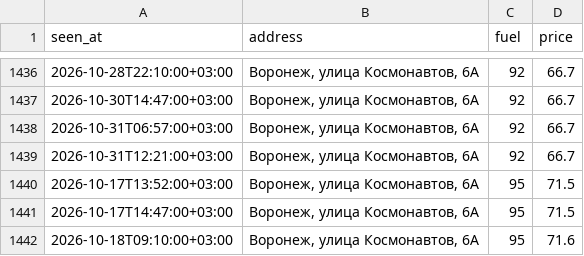
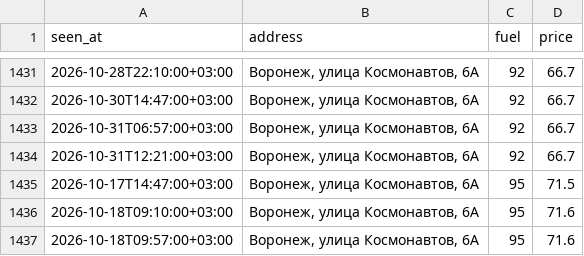
Before and after one commit to dooodoIvan/benzin, a CSV file: data/prices.csv, drawn as a sheet; only a part is shown, gaps mark what is left out; the shorter side is filled out with more unchanged rows; the diff covers the shown part only.

```diff
--- a/data/prices.csv
+++ b/data/prices.csv
@@ -1439,3 +1434,2 @@ seen_at,address,fuel,price
 2026-10-31T12:21:00+03:00,"Воронеж, улица Космонавтов, 6А",92,66.7
-2026-10-17T13:52:00+03:00,"Воронеж, улица Космонавтов, 6А",95,71.5
 2026-10-17T14:47:00+03:00,"Воронеж, улица Космонавтов, 6А",95,71.5
```
Also changed, not shown: 5 removed rows elsewhere in this file, 3 other files.
